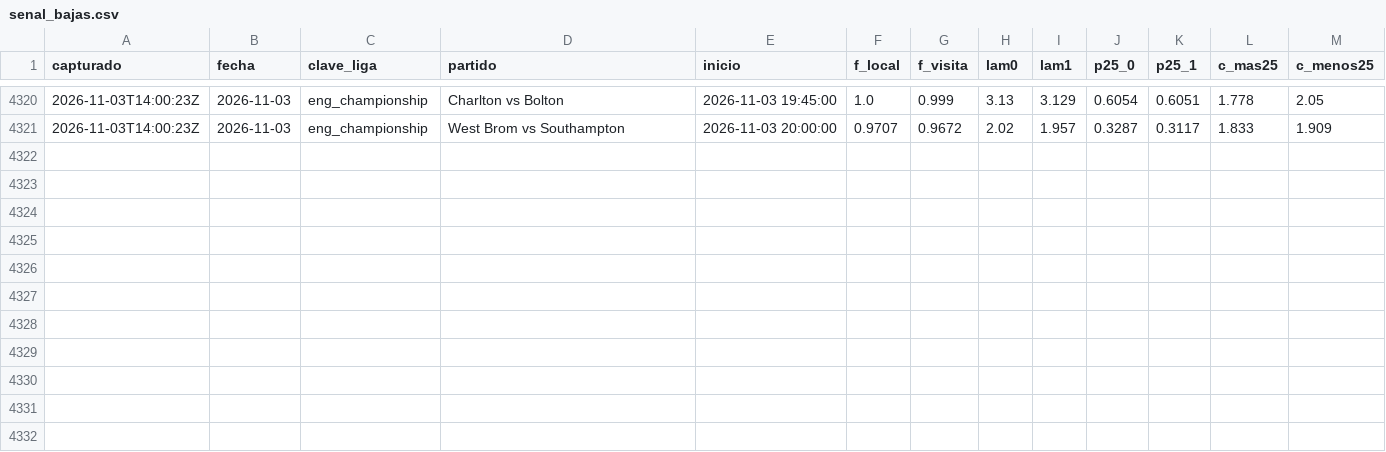
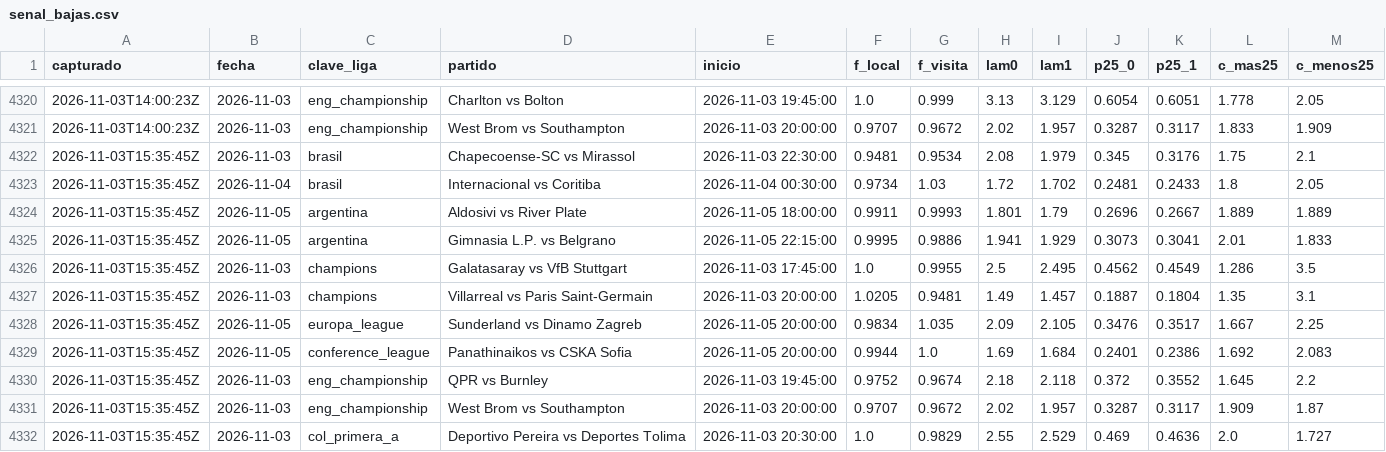
Before and after one commit to HectorMontiel/sharpicks, a CSV file: senal_bajas.csv, drawn as a sheet; only a part is shown, gaps mark what is left out.

```diff
--- a/senal_bajas.csv
+++ b/senal_bajas.csv
@@ -4321 +4321,12 @@ capturado,fecha,clave_liga,partido,inicio,f_local,f_visita,lam0,lam1,p25_0,p25_1
 2026-11-03T14:00:23Z,2026-11-03,eng_championship,West Brom vs Southampton,2026-11-03 20:00:00,0.9707,0.9672,2.02,1.957,0.3287,0.3117,1.833,1.909
+2026-11-03T15:35:45Z,2026-11-03,brasil,Chapecoense-SC vs Mirassol,2026-11-03 22:30:00,0.9481,0.9534,2.08,1.979,0.345,0.3176,1.75,2.1
+2026-11-03T15:35:45Z,2026-11-04,brasil,Internacional vs Coritiba,2026-11-04 00:30:00,0.9734,1.03,1.72,1.702,0.2481,0.2433,1.8,2.05
+2026-11-03T15:35:45Z,2026-11-05,argentina,Aldosivi vs River Plate,2026-11-05 18:00:00,0.9911,0.9993,1.801,1.79,0.2696,0.2667,1.889,1.889
+2026-11-03T15:35:45Z,2026-11-05,argentina,Gimnasia L.P. vs Belgrano,2026-11-05 22:15:00,0.9995,0.9886,1.941,1.929,0.3073,0.3041,2.01,1.833
+2026-11-03T15:35:45Z,2026-11-03,champions,Galatasaray vs VfB Stuttgart,2026-11-03 17:45:00,1.0,0.9955,2.5,2.495,0.4562,0.4549,1.286,3.5
+2026-11-03T15:35:45Z,2026-11-03,champions,Villarreal vs Paris Saint-Germain,2026-11-03 20:00:00,1.0205,0.9481,1.49,1.457,0.1887,0.1804,1.35,3.1
+2026-11-03T15:35:45Z,2026-11-05,europa_league,Sunderland vs Dinamo Zagreb,2026-11-05 20:00:00,0.9834,1.035,2.09,2.105,0.3476,0.3517,1.667,2.25
+2026-11-03T15:35:45Z,2026-11-05,conference_league,Panathinaikos vs CSKA Sofia,2026-11-05 20:00:00,0.9944,1.0,1.69,1.684,0.2401,0.2386,1.692,2.083
+2026-11-03T15:35:45Z,2026-11-03,eng_championship,QPR vs Burnley,2026-11-03 19:45:00,0.9752,0.9674,2.18,2.118,0.372,0.3552,1.645,2.2
+2026-11-03T15:35:45Z,2026-11-03,eng_championship,West Brom vs Southampton,2026-11-03 20:00:00,0.9707,0.9672,2.02,1.957,0.3287,0.3117,1.909,1.87
+2026-11-03T15:35:45Z,2026-11-03,col_primera_a,Deportivo Pereira vs Deportes Tolima,2026-11-03 20:30:00,1.0,0.9829,2.55,2.529,0.469,0.4636,2.0,1.727
```
Also changed, not shown: analisis_seguimiento.csv, arriesgadas_seguimiento.csv, 24 other files.
